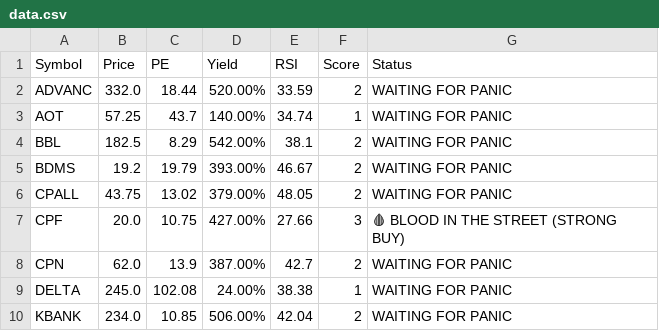
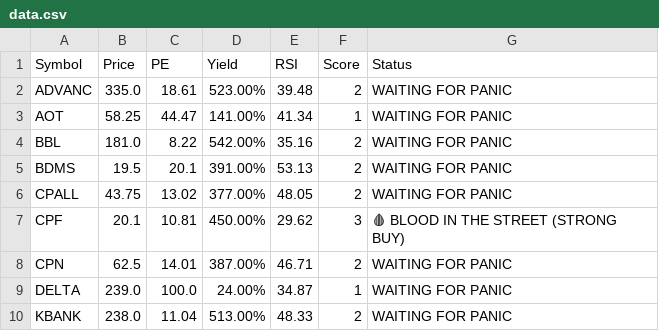
Before and after one commit to dcce-dccre/thai-stock-scanner, a CSV file: data.csv, drawn as a sheet; only a part is shown; the diff covers the shown part only.

```diff
--- a/data.csv
+++ b/data.csv
@@ -1,10 +1,10 @@
 Symbol,Price,PE,Yield,RSI,Score,Status
-ADVANC,332.0,18.44,520.00%,33.59,2,WAITING FOR PANIC
-AOT,57.25,43.7,140.00%,34.74,1,WAITING FOR PANIC
-BBL,182.5,8.29,542.00%,38.1,2,WAITING FOR PANIC
-BDMS,19.2,19.79,393.00%,46.67,2,WAITING FOR PANIC
-CPALL,43.75,13.02,379.00%,48.05,2,WAITING FOR PANIC
-CPF,20.0,10.75,427.00%,27.66,3,🩸 BLOOD IN THE STREET (STRONG BUY)
-CPN,62.0,13.9,387.00%,42.7,2,WAITING FOR PANIC
-DELTA,245.0,102.08,24.00%,38.38,1,WAITING FOR PANIC
-KBANK,234.0,10.85,506.00%,42.04,2,WAITING FOR PANIC
+ADVANC,335.0,18.61,523.00%,39.48,2,WAITING FOR PANIC
+AOT,58.25,44.47,141.00%,41.34,1,WAITING FOR PANIC
+BBL,181.0,8.22,542.00%,35.16,2,WAITING FOR PANIC
+BDMS,19.5,20.1,391.00%,53.13,2,WAITING FOR PANIC
+CPALL,43.75,13.02,377.00%,48.05,2,WAITING FOR PANIC
+CPF,20.1,10.81,450.00%,29.62,3,🩸 BLOOD IN THE STREET (STRONG BUY)
+CPN,62.5,14.01,387.00%,46.71,2,WAITING FOR PANIC
+DELTA,239.0,100.0,24.00%,34.87,1,WAITING FOR PANIC
+KBANK,238.0,11.04,513.00%,48.33,2,WAITING FOR PANIC
```
Also changed, not shown: 23 edited cells elsewhere in this file.
